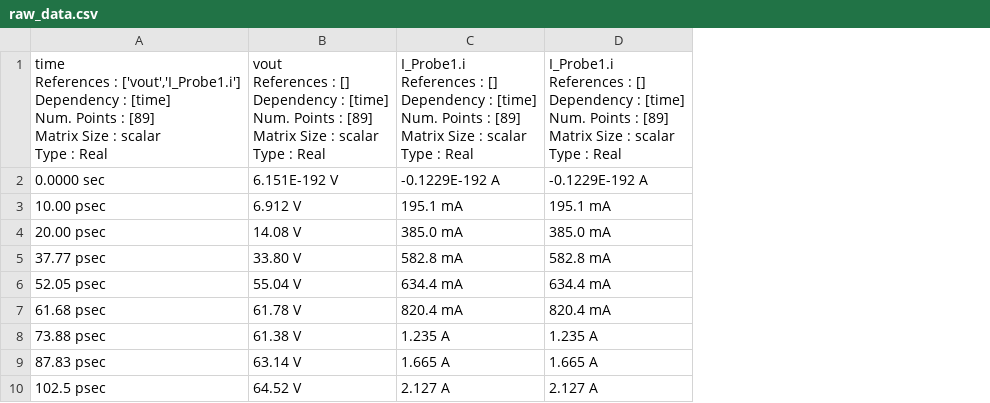
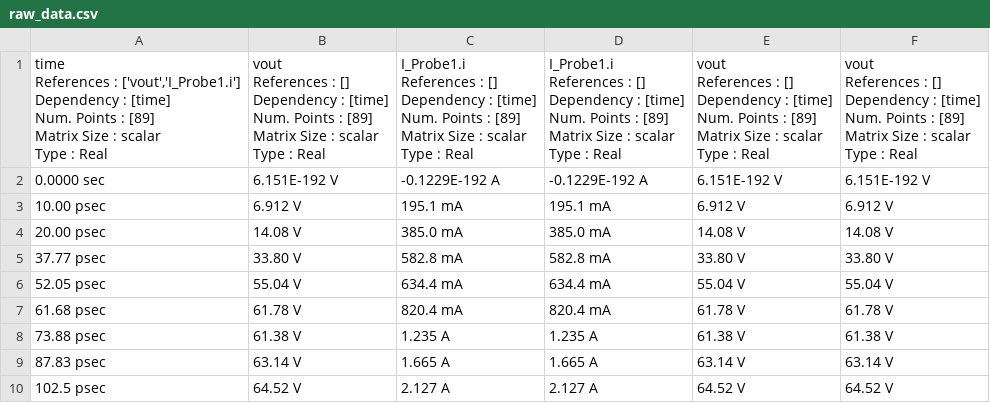
Before and after one commit to JohannesShaw/Python-for-Origin, a CSV file: data/raw_data.csv, drawn as a sheet; only a part is shown; ↵ is a line break in a cell; the diff names each change by its address in the sheet, - before the commit and + after, or states it on an @@ line.

```diff
--- a/data/raw_data.csv
+++ b/data/raw_data.csv
+column E, rows 1-10: vout ↵ References : [] ↵ Dependency : [time] ↵ Num. Points : [89] ↵ Matrix Size : scalar ↵ Type : Real | 6.151E-192 V | 6.912 V | 14.08 V | 33.80 V | 55.04 V | 61.78 V | 61.38 V | 63.14 V | 64.52 V
+column F, rows 1-10: vout ↵ References : [] ↵ Dependency : [time] ↵ Num. Points : [89] ↵ Matrix Size : scalar ↵ Type : Real | 6.151E-192 V | 6.912 V | 14.08 V | 33.80 V | 55.04 V | 61.78 V | 61.38 V | 63.14 V | 64.52 V
```
Also changed, not shown: 3 other files.
